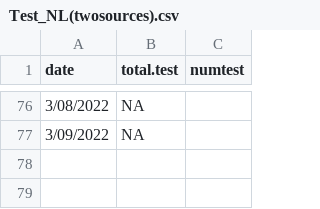
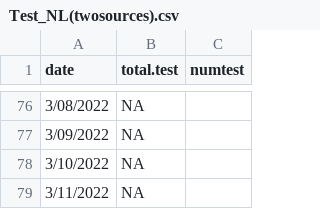
Before and after one commit to ahurford/covid-nl, a CSV file: Test_NL(twosources).csv, drawn as a sheet; only a part is shown, gaps mark what is left out; the diff names each change by its address in the sheet, - before the commit and + after, or states it on an @@ line.

Commit message:
Update Test_NL(twosources).csv

```diff
--- a/Test_NL(twosources).csv
+++ b/Test_NL(twosources).csv
+row 78: 3/10/2022 | NA
+row 79: 3/11/2022 | NA
```
